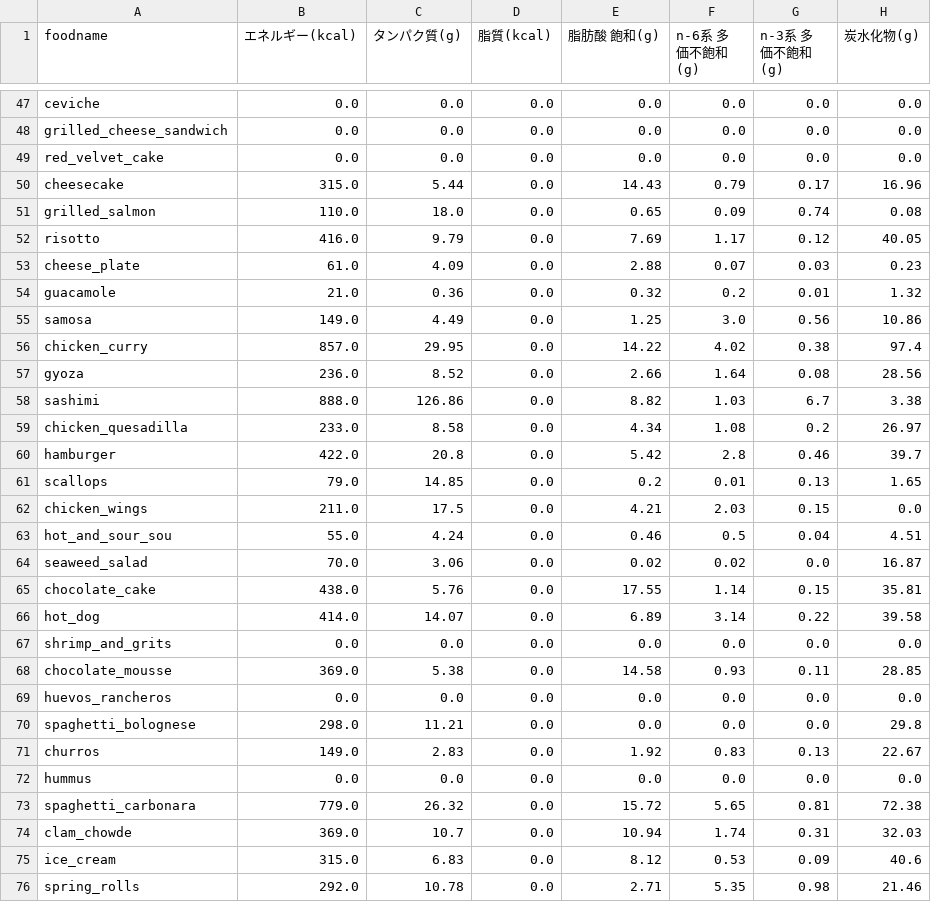
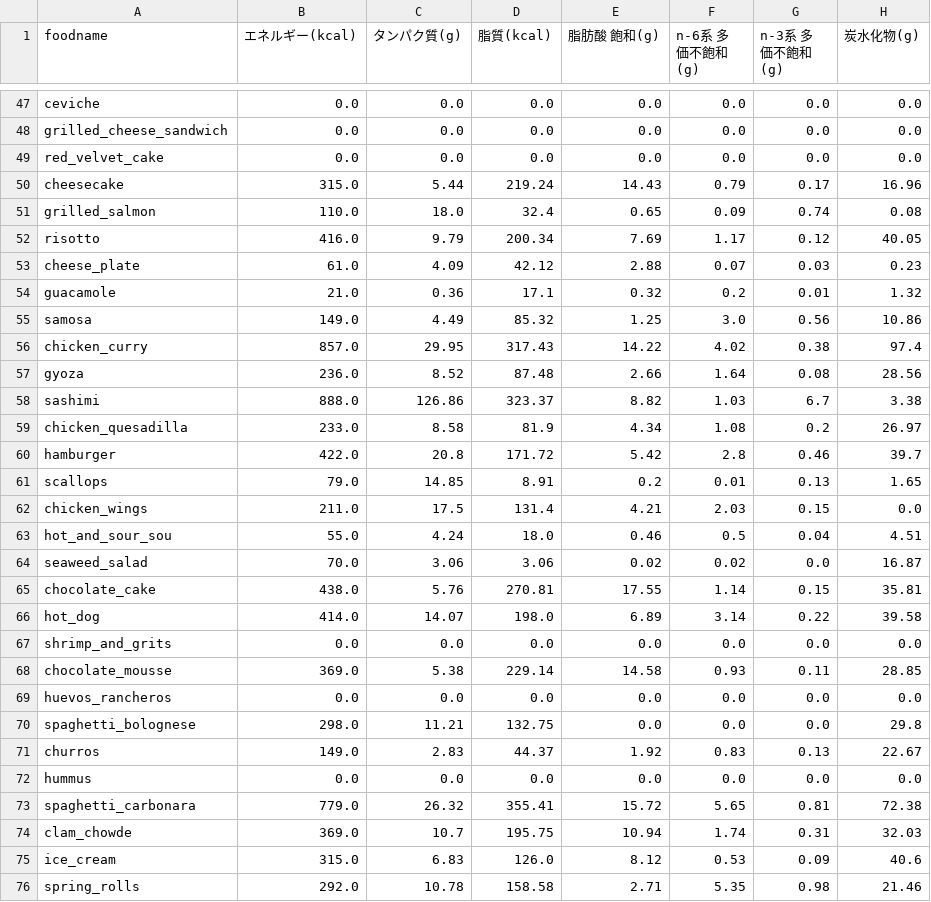
Before and after one commit to ryg-k/vv19, a CSV file: foodlist_to_nutrient2.csv, drawn as a sheet; only a part is shown, gaps mark what is left out; the diff covers the shown part only; the diff names each change by its address in the sheet, - before the commit and + after, or states it on an @@ line.

Commit message:
列の追加

```diff
--- a/foodlist_to_nutrient2.csv
+++ b/foodlist_to_nutrient2.csv
-D50 (脂質(kcal)): 0.0
+D50 (脂質(kcal)): 219.24
-D51 (脂質(kcal)): 0.0
+D51 (脂質(kcal)): 32.4
-D52 (脂質(kcal)): 0.0
+D52 (脂質(kcal)): 200.34
-D53 (脂質(kcal)): 0.0
+D53 (脂質(kcal)): 42.12
-D54 (脂質(kcal)): 0.0
+D54 (脂質(kcal)): 17.1
-D55 (脂質(kcal)): 0.0
+D55 (脂質(kcal)): 85.32
-D56 (脂質(kcal)): 0.0
+D56 (脂質(kcal)): 317.43
-D57 (脂質(kcal)): 0.0
+D57 (脂質(kcal)): 87.48
-D58 (脂質(kcal)): 0.0
+D58 (脂質(kcal)): 323.37
-D59 (脂質(kcal)): 0.0
+D59 (脂質(kcal)): 81.9
-D60 (脂質(kcal)): 0.0
+D60 (脂質(kcal)): 171.72
-D61 (脂質(kcal)): 0.0
+D61 (脂質(kcal)): 8.91
-D62 (脂質(kcal)): 0.0
+D62 (脂質(kcal)): 131.4
-D63 (脂質(kcal)): 0.0
+D63 (脂質(kcal)): 18.0
-D64 (脂質(kcal)): 0.0
+D64 (脂質(kcal)): 3.06
-D65 (脂質(kcal)): 0.0
+D65 (脂質(kcal)): 270.81
-D66 (脂質(kcal)): 0.0
+D66 (脂質(kcal)): 198.0
-D68 (脂質(kcal)): 0.0
+D68 (脂質(kcal)): 229.14
-D70 (脂質(kcal)): 0.0
+D70 (脂質(kcal)): 132.75
-D71 (脂質(kcal)): 0.0
+D71 (脂質(kcal)): 44.37
-D73 (脂質(kcal)): 0.0
+D73 (脂質(kcal)): 355.41
-D74 (脂質(kcal)): 0.0
+D74 (脂質(kcal)): 195.75
-D75 (脂質(kcal)): 0.0
+D75 (脂質(kcal)): 126.0
-D76 (脂質(kcal)): 0.0
+D76 (脂質(kcal)): 158.58
```
Also changed, not shown: 57 edited cells elsewhere in this file.
